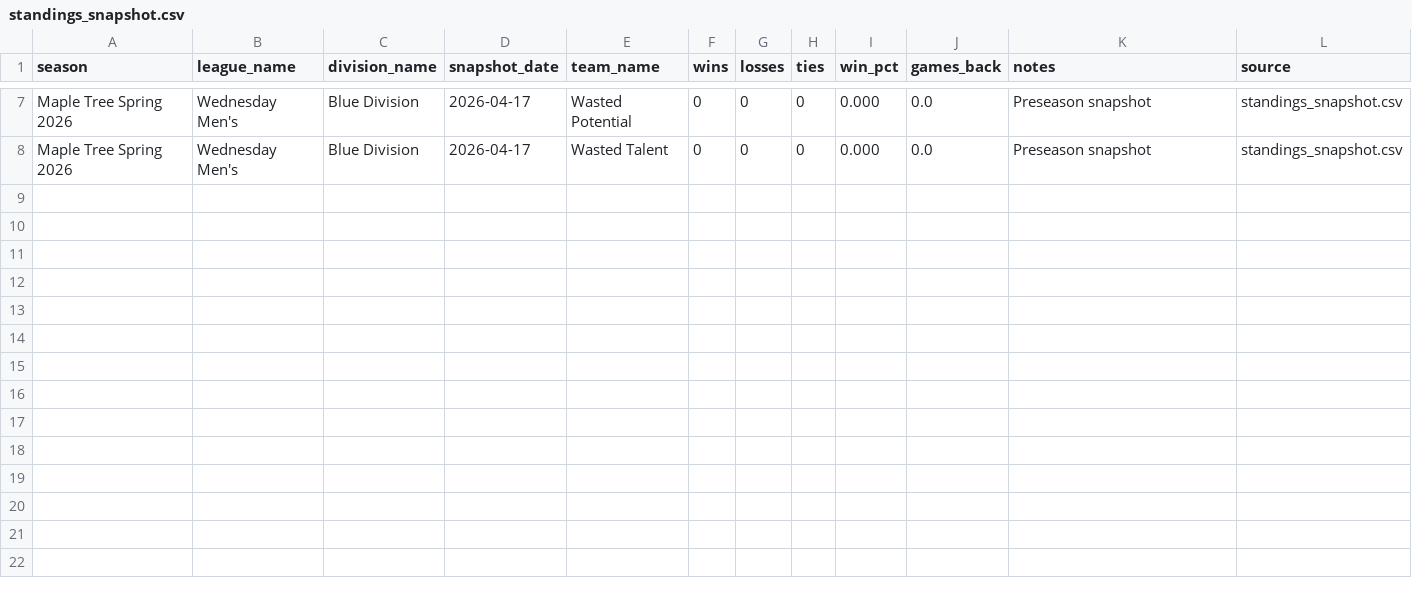
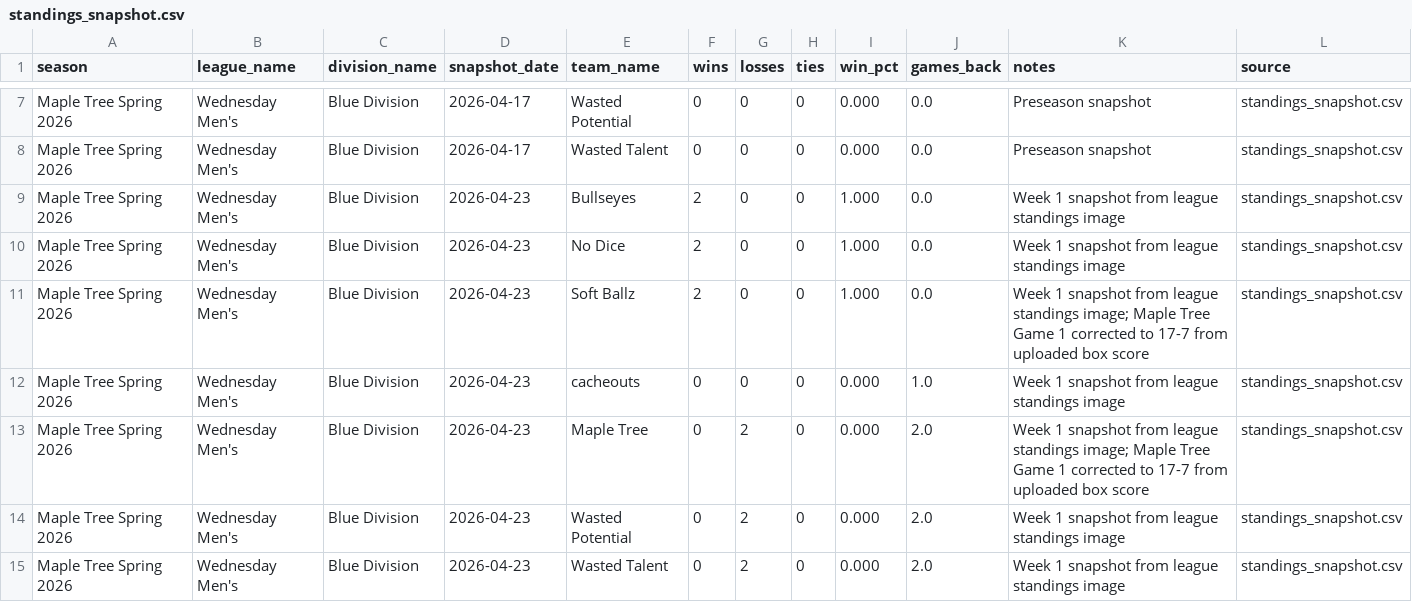
Before and after one commit to tatkins11/maple-tree-dashboard, a CSV file: data/processed/standings_snapshot.csv, drawn as a sheet; only a part is shown, gaps mark what is left out.

Commit message:
Fix schedule week query and update standings snapshot

```diff
--- a/data/processed/standings_snapshot.csv
+++ b/data/processed/standings_snapshot.csv
@@ -8 +8,8 @@ Maple Tree Spring 2026,Wednesday Men's,Blue Division,2026-04-17,Wasted Potential
 Maple Tree Spring 2026,Wednesday Men's,Blue Division,2026-04-17,Wasted Talent,0,0,0,0.000,0.0,Preseason snapshot,standings_snapshot.csv
+Maple Tree Spring 2026,Wednesday Men's,Blue Division,2026-04-23,Bullseyes,2,0,0,1.000,0.0,Week 1 snapshot from league standings image,standings_snapshot.csv
+Maple Tree Spring 2026,Wednesday Men's,Blue Division,2026-04-23,No Dice,2,0,0,1.000,0.0,Week 1 snapshot from league standings image,standings_snapshot.csv
+Maple Tree Spring 2026,Wednesday Men's,Blue Division,2026-04-23,Soft Ballz,2,0,0,1.000,0.0,Week 1 snapshot from league standings image; Maple Tree Game 1 corrected to 17-7 from uploaded box score,standings_snapshot.csv
+Maple Tree Spring 2026,Wednesday Men's,Blue Division,2026-04-23,cacheouts,0,0,0,0.000,1.0,Week 1 snapshot from league standings image,standings_snapshot.csv
+Maple Tree Spring 2026,Wednesday Men's,Blue Division,2026-04-23,Maple Tree,0,2,0,0.000,2.0,Week 1 snapshot from league standings image; Maple Tree Game 1 corrected to 17-7 from uploaded box score,standings_snapshot.csv
+Maple Tree Spring 2026,Wednesday Men's,Blue Division,2026-04-23,Wasted Potential,0,2,0,0.000,2.0,Week 1 snapshot from league standings image,standings_snapshot.csv
+Maple Tree Spring 2026,Wednesday Men's,Blue Division,2026-04-23,Wasted Talent,0,2,0,0.000,2.0,Week 1 snapshot from league standings image,standings_snapshot.csv
```
Also changed, not shown: 1 other file.
